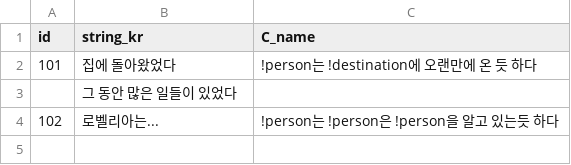
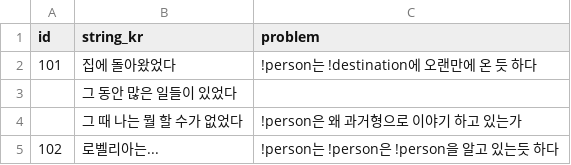
Before and after one commit to heyhobeach/ChasingFox-Dream-ver.2, a CSV file: Assets/Resources/다이어리 내용.csv, drawn as a sheet.

```diff
--- a/Assets/Resources/다이어리 내용.csv
+++ b/Assets/Resources/다이어리 내용.csv
@@ -1,4 +1,5 @@
-id,string_kr,C_name,
+id,string_kr,problem,
 101,집에 돌아왔었다,!person는 !destination에 오랜만에 온 듯 하다
 ,그 동안 많은 일들이 있었다,
+,그 때 나는 뭘 할 수가 없었다,!person은 왜 과거형으로 이야기 하고 있는가
 102,로벨리아는...,!person는 !person은 !person을 알고 있는듯 하다
```
Also changed, not shown: 4 other files.
